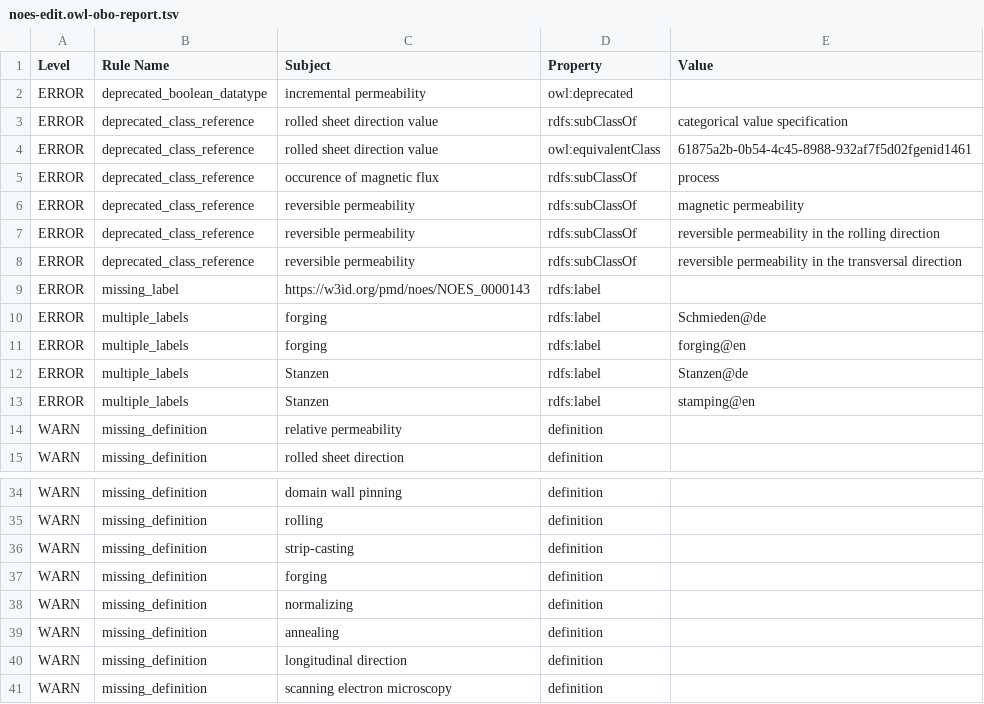
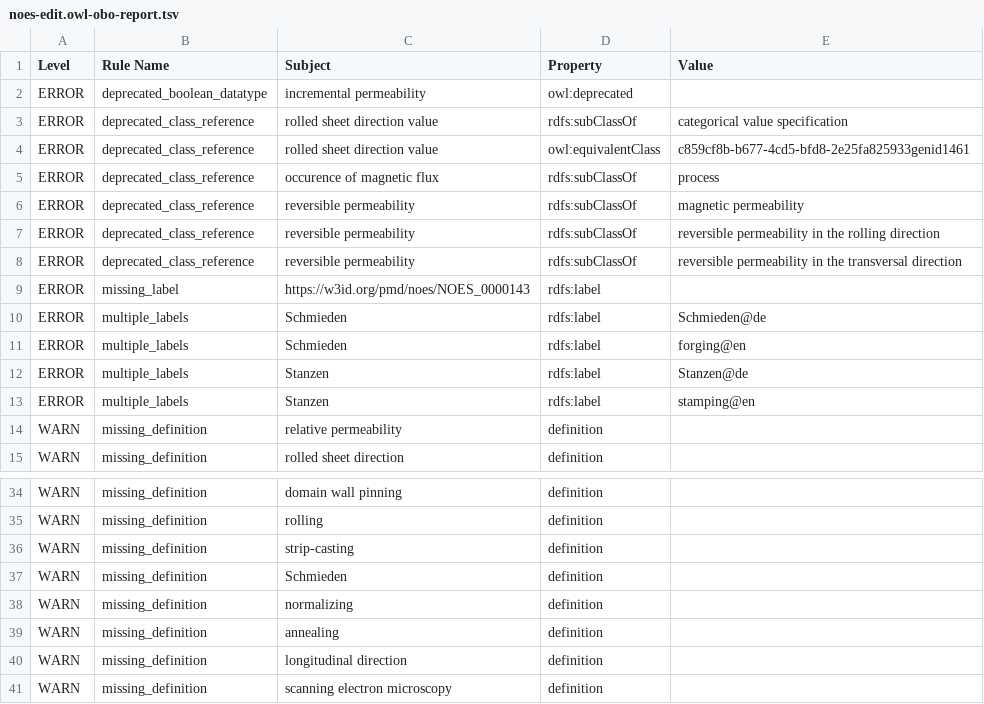
Before and after one commit to cmllezr/NOES-Onto, a TSV file: src/ontology/reports/noes-edit.owl-obo-report.tsv, drawn as a sheet; only a part is shown, gaps mark what is left out.

```diff
--- a/src/ontology/reports/noes-edit.owl-obo-report.tsv
+++ b/src/ontology/reports/noes-edit.owl-obo-report.tsv
@@ -3,3 +3,3 @@ ERROR	deprecated_boolean_datatype	incremental permeability	owl:deprecated
 ERROR	deprecated_class_reference	rolled sheet direction value	rdfs:subClassOf	categorical value specification
-ERROR	deprecated_class_reference	rolled sheet direction value	owl:equivalentClass	61875a2b-0b54-4c45-8988-932af7f5d02fgenid1461
+ERROR	deprecated_class_reference	rolled sheet direction value	owl:equivalentClass	c859cf8b-b677-4cd5-bfd8-2e25fa825933genid1461
 ERROR	deprecated_class_reference	occurence of magnetic flux	rdfs:subClassOf	process
@@ -9,4 +9,4 @@ ERROR	deprecated_class_reference	reversible permeability	rdfs:subClassOf	reversi
 ERROR	missing_label	https://w3id.org/pmd/noes/NOES_0000143	rdfs:label	
-ERROR	multiple_labels	forging	rdfs:label	Schmieden@de
-ERROR	multiple_labels	forging	rdfs:label	forging@en
+ERROR	multiple_labels	Schmieden	rdfs:label	Schmieden@de
+ERROR	multiple_labels	Schmieden	rdfs:label	forging@en
 ERROR	multiple_labels	Stanzen	rdfs:label	Stanzen@de
@@ -36,3 +36,3 @@ WARN	missing_definition	rolling	definition
 WARN	missing_definition	strip-casting	definition	
-WARN	missing_definition	forging	definition	
+WARN	missing_definition	Schmieden	definition	
 WARN	missing_definition	normalizing	definition	
```
Also changed, not shown: 24 other files.
